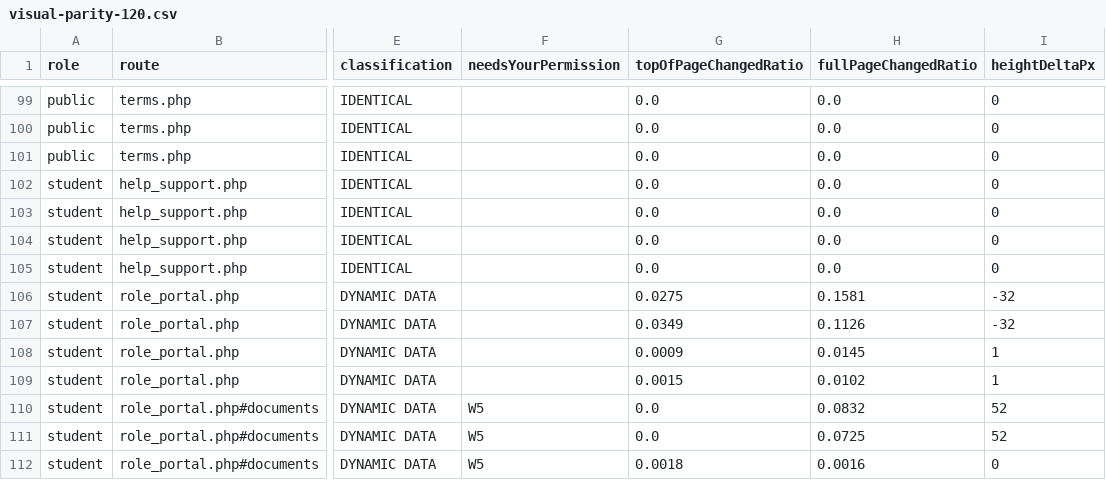
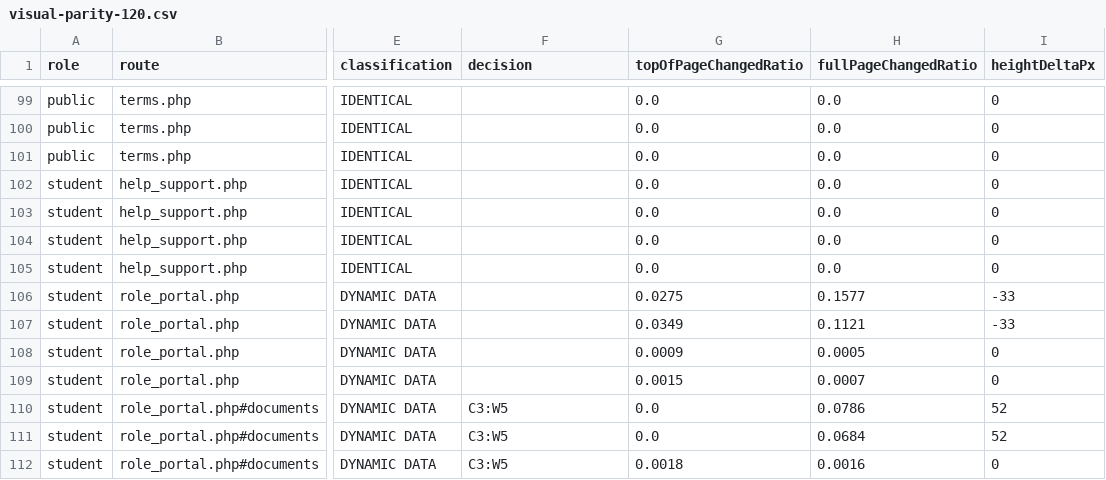
Before and after one commit to Cloud11011/rpms_system, a CSV file: PRISM_V14_FRONTEND_RECONCILIATION/visual-parity/visual-parity-120.csv, drawn as a sheet; only a part is shown, gaps mark what is left out; the diff covers the shown part only; the diff names each change by its address in the sheet, - before the commit and + after, or states it on an @@ line.

Commit message:
release(v14): finalize PRISM frontend reconciliation and release readiness

```diff
--- a/PRISM_V14_FRONTEND_RECONCILIATION/visual-parity/visual-parity-120.csv
+++ b/PRISM_V14_FRONTEND_RECONCILIATION/visual-parity/visual-parity-120.csv
-F1: needsYourPermission
+F1: decision
-H106 (fullPageChangedRatio): 0.1581
+H106 (fullPageChangedRatio): 0.1577
-I106:I107 (heightDeltaPx): -32
+I106:I107 (heightDeltaPx): -33
-H107 (fullPageChangedRatio): 0.1126
+H107 (fullPageChangedRatio): 0.1121
-H108 (fullPageChangedRatio): 0.0145
+H108 (fullPageChangedRatio): 0.0005
-I108:I109 (heightDeltaPx): 1
+I108:I109 (heightDeltaPx): 0
-H109 (fullPageChangedRatio): 0.0102
+H109 (fullPageChangedRatio): 0.0007
-F110:F112 (decision): W5
+F110:F112 (decision): C3:W5
-H110 (fullPageChangedRatio): 0.0832
+H110 (fullPageChangedRatio): 0.0786
-H111 (fullPageChangedRatio): 0.0725
+H111 (fullPageChangedRatio): 0.0684
```
Also changed, not shown: 44 edited cells elsewhere in this file, 13 other files.
